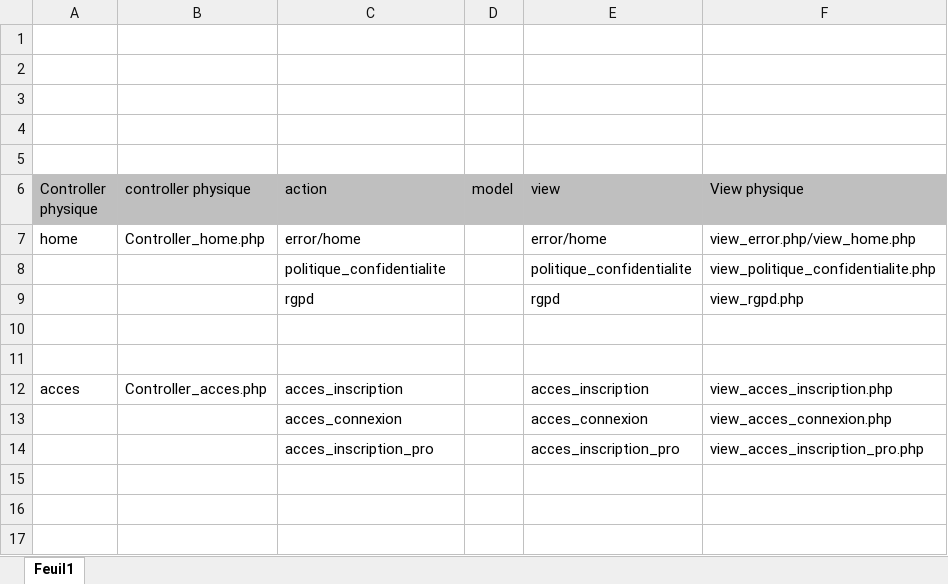
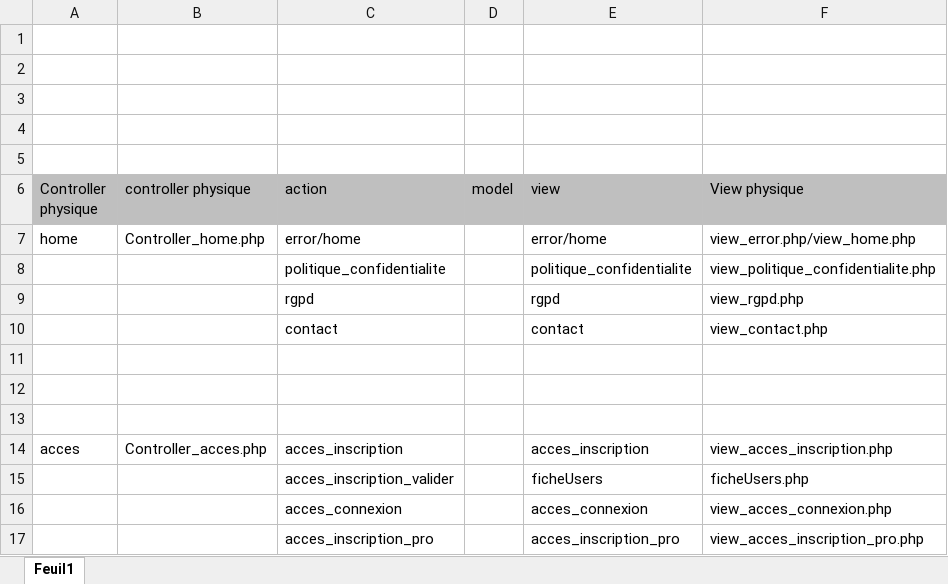
Before and after one commit to sly08051980/vetotoil_mvc, an Excel workbook: chemin vue.xlsx, sheet Feuil1, drawn as a sheet; values as stored, in another font and other column widths than the file's, no borders; the diff names each change by its address in the sheet, - before the commit and + after, or states it on an @@ line.

Commit message:
inscription

```diff
--- a/chemin vue.xlsx (sheet Feuil1)
+++ b/chemin vue.xlsx (sheet Feuil1)
+row 10:  |  | contact |  | contact | view_contact.php
+row 11: (empty)
+row 15:  |  | acces_inscription_valider |  | ficheUsers | ficheUsers.php
```
Also changed, not shown: 13 other files.
